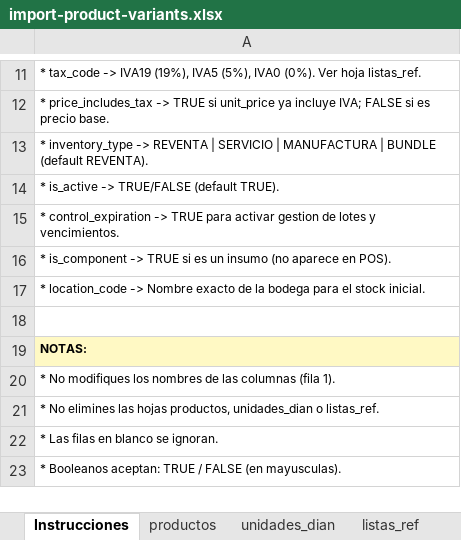
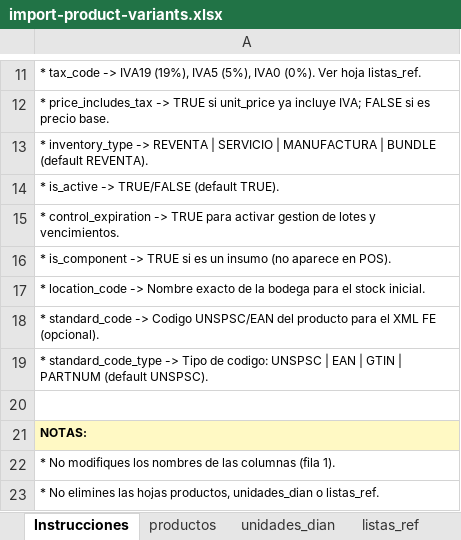
Before and after one commit to judarito/poslite, an Excel workbook: public/templates/import-product-variants.xlsx, sheet Instrucciones, drawn as a sheet; only a part is shown, gaps mark what is left out; the shorter side is filled out with more unchanged rows; values as stored, in another font and other column widths than the file's, no borders; the diff names each change by its address in the sheet, - before the commit and + after, or states it on an @@ line.

```diff
--- a/public/templates/import-product-variants.xlsx (sheet Instrucciones)
+++ b/public/templates/import-product-variants.xlsx (sheet Instrucciones)
+row 18: * standard_code -> Codigo UNSPSC/EAN del producto para el XML FE (opcional).
+row 19: * standard_code_type -> Tipo de codigo: UNSPSC | EAN | GTIN | PARTNUM (default UNSPSC).
```
Also changed, not shown: sheet listas_ref, sheet productos, public/templates/import-third-parties.xlsx, 18 other files.
